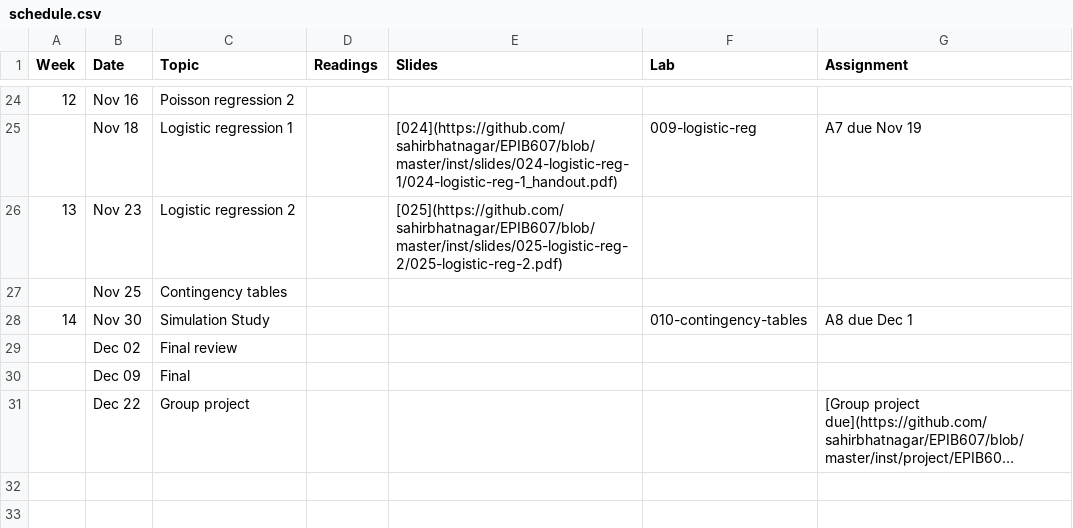
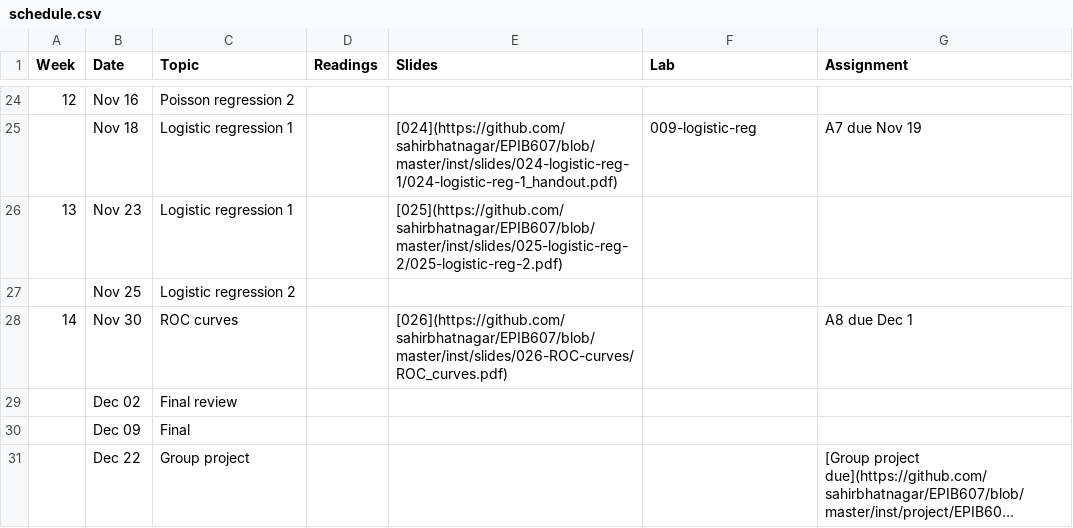
Before and after one commit to sahirbhatnagar/EPIB607, a CSV file: inst/schedule/schedule.csv, drawn as a sheet; only a part is shown, gaps mark what is left out; long unchanged cells end in ….

```diff
--- a/inst/schedule/schedule.csv
+++ b/inst/schedule/schedule.csv
@@ -25,5 +25,5 @@ Week,Date,Topic,Readings,Slides,Lab,Assignment
  ,Nov 18,Logistic regression 1,,[024](https://github.com/sahirbhatnagar/EPIB607/blob/master/inst/slides/024-logistic-reg-1/024-logistic-reg-1_handout.pdf),009-logistic-reg,A7 due Nov 19
-13,Nov 23,Logistic regression 2,,[025](https://github.com/sahirbhatnagar/EPIB607/blob/master/inst/slides/025-logistic-reg-2/025-logistic-reg-2.pdf),,
- ,Nov 25,Contingency tables,,,,
-14,Nov 30,Simulation Study,,,010-contingency-tables,A8 due Dec 1
+13,Nov 23,Logistic regression 1,,[025](https://github.com/sahirbhatnagar/EPIB607/blob/master/inst/slides/025-logistic-reg-2/025-logistic-reg-2.pdf),,
+ ,Nov 25,Logistic regression 2,,,,
+14,Nov 30,ROC curves,,[026](https://github.com/sahirbhatnagar/EPIB607/blob/master/inst/slides/026-ROC-curves/ROC_curves.pdf),,A8 due Dec 1
 ,Dec 02,Final review,,,,
```
Also changed, not shown: 5 other files.
